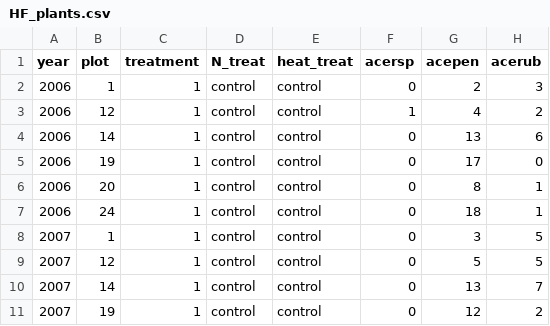
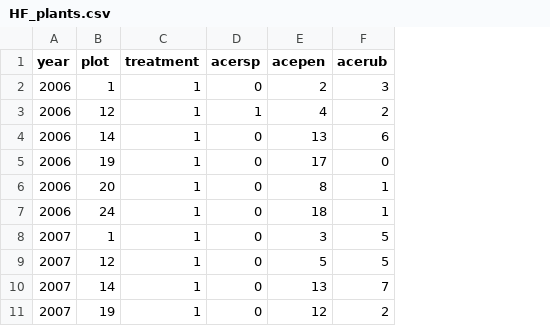
Before and after one commit to I-519-BlazingWrath/20170901_Assgn1, a CSV file: Data/HF_plants.csv, drawn as a sheet; only a part is shown; the diff names each change by its address in the sheet, - before the commit and + after, or states it on an @@ line.

```diff
--- a/Data/HF_plants.csv
+++ b/Data/HF_plants.csv
-column D (N_treat), rows 2-11: all control
-column E (heat_treat), rows 2-11: all control
```
Also changed, not shown: Data/HF_nmin.csv, 11 other files.
